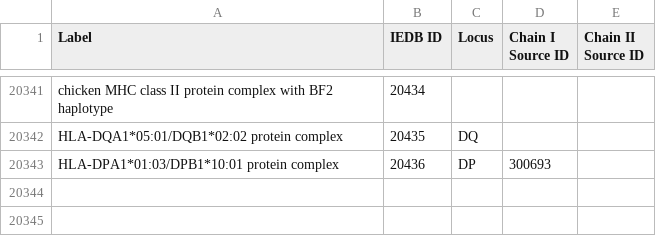
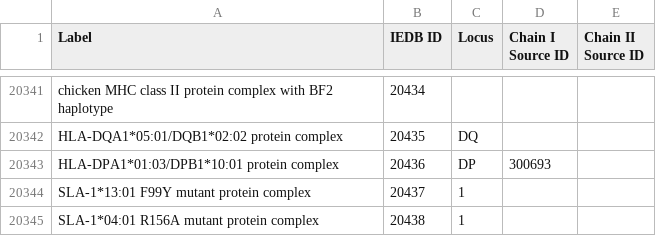
Before and after one commit to IEDB/MRO, a TSV file: iedb/iedb.tsv, drawn as a sheet; only a part is shown, gaps mark what is left out.

```diff
--- a/iedb/iedb.tsv
+++ b/iedb/iedb.tsv
@@ -20343 +20343,3 @@ HLA-DQA1*05:01/DQB1*02:02 protein complex	20435	DQ
 HLA-DPA1*01:03/DPB1*10:01 protein complex	20436	DP	300693	
+SLA-1*13:01 F99Y mutant protein complex	20437	1		
+SLA-1*04:01 R156A mutant protein complex	20438	1		
```
Also changed, not shown: ontology/mutant-molecule.tsv, 1 other file.
